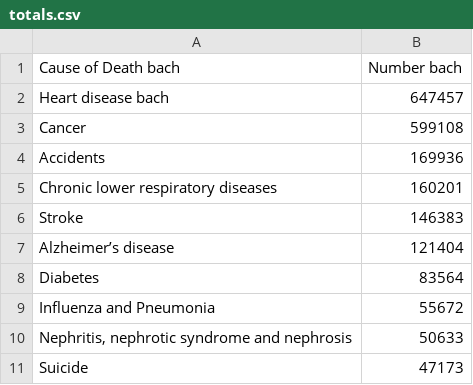
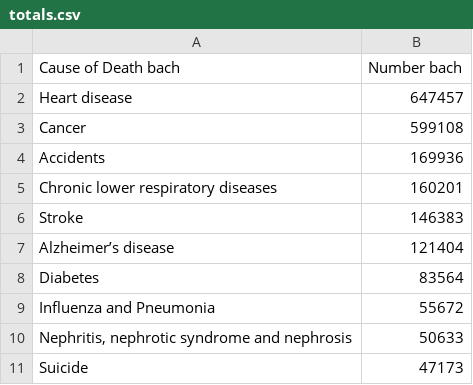
Before and after one commit to datainteractive/datainteractive.github.io, a CSV file: data/totals.csv, drawn as a sheet.

Commit message:
Update totals.csv

```diff
--- a/data/totals.csv
+++ b/data/totals.csv
@@ -1,3 +1,3 @@
 Cause of Death bach,Number bach
-Heart disease bach,647457
+Heart disease,647457
 Cancer,599108
```
